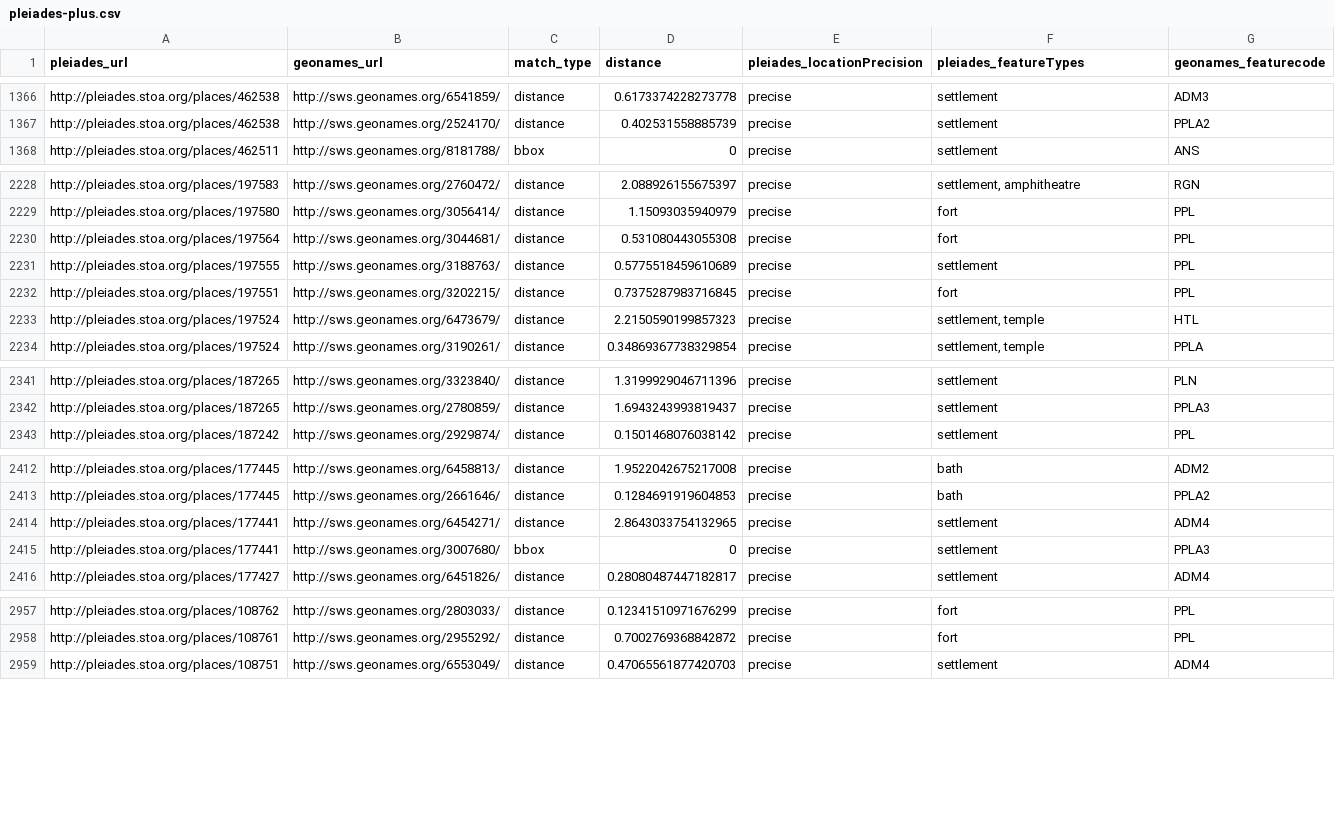
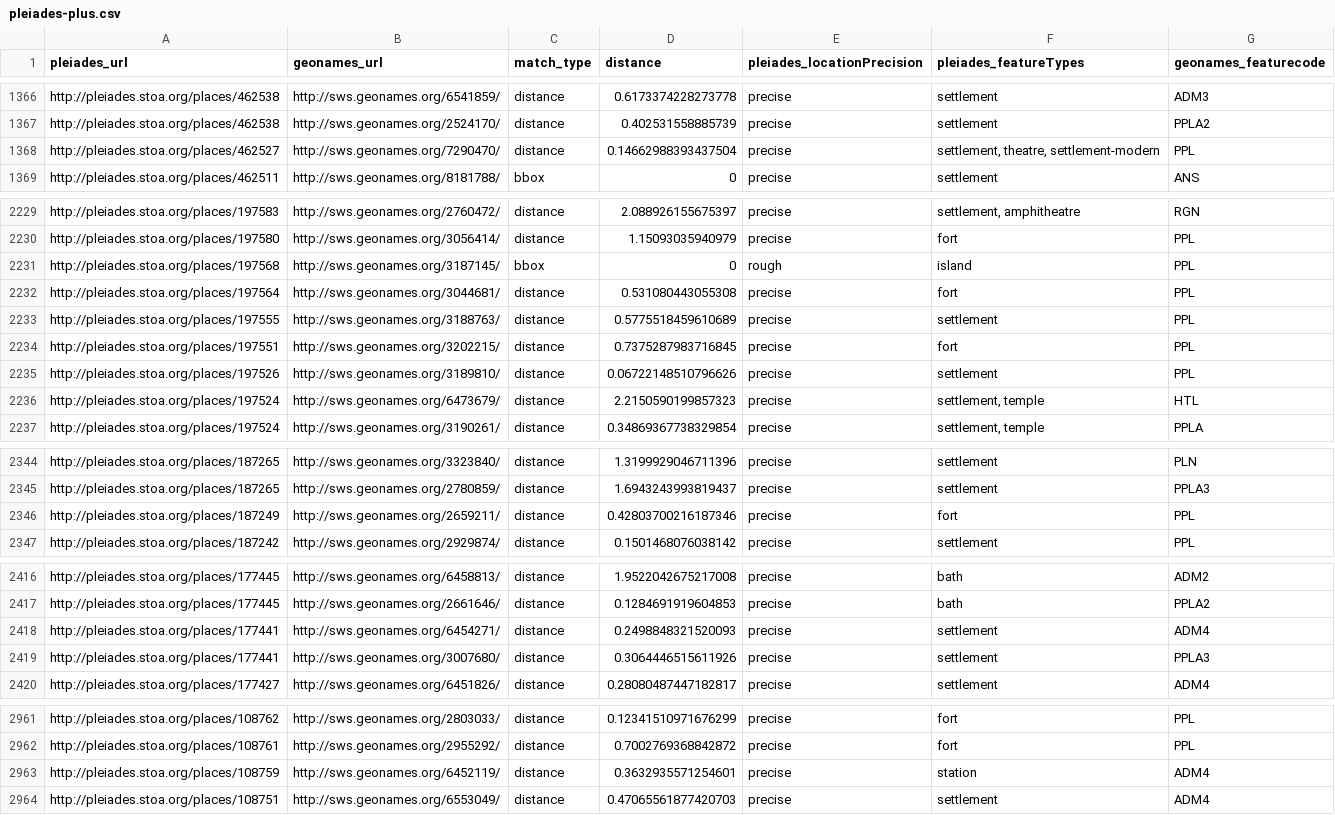
Before and after one commit to ryanfb/pleiades-plus, a CSV file: data/pleiades-plus.csv, drawn as a sheet; only a part is shown, gaps mark what is left out; the diff covers the shown part only.

Commit message:
2014-07-13 pleiades-plus.csv update

```diff
--- a/data/pleiades-plus.csv
+++ b/data/pleiades-plus.csv
@@ -1367,2 +1367,3 @@ http://pleiades.stoa.org/places/462538,http://sws.geonames.org/6541859/,distance
 http://pleiades.stoa.org/places/462538,http://sws.geonames.org/2524170/,distance,0.402531558885739,precise,"settlement",PPLA2
+http://pleiades.stoa.org/places/462527,http://sws.geonames.org/7290470/,distance,0.14662988393437504,precise,"settlement, theatre, settlement-modern",PPL
 http://pleiades.stoa.org/places/462511,http://sws.geonames.org/8181788/,bbox,0,precise,"settlement",ANS
@@ -2229,2 +2230,3 @@ http://pleiades.stoa.org/places/197583,http://sws.geonames.org/2760472/,distance
 http://pleiades.stoa.org/places/197580,http://sws.geonames.org/3056414/,distance,1.15093035940979,precise,"fort",PPL
+http://pleiades.stoa.org/places/197568,http://sws.geonames.org/3187145/,bbox,0,rough,"island",PPL
 http://pleiades.stoa.org/places/197564,http://sws.geonames.org/3044681/,distance,0.531080443055308,precise,"fort",PPL
@@ -2232,2 +2234,3 @@ http://pleiades.stoa.org/places/197555,http://sws.geonames.org/3188763/,distance
 http://pleiades.stoa.org/places/197551,http://sws.geonames.org/3202215/,distance,0.7375287983716845,precise,"fort",PPL
+http://pleiades.stoa.org/places/197526,http://sws.geonames.org/3189810/,distance,0.06722148510796626,precise,"settlement",PPL
 http://pleiades.stoa.org/places/197524,http://sws.geonames.org/6473679/,distance,2.2150590199857323,precise,"settlement, temple",HTL
@@ -2342,2 +2345,3 @@ http://pleiades.stoa.org/places/187265,http://sws.geonames.org/3323840/,distance
 http://pleiades.stoa.org/places/187265,http://sws.geonames.org/2780859/,distance,1.6943243993819437,precise,"settlement",PPLA3
+http://pleiades.stoa.org/places/187249,http://sws.geonames.org/2659211/,distance,0.42803700216187346,precise,"fort",PPL
 http://pleiades.stoa.org/places/187242,http://sws.geonames.org/2929874/,distance,0.1501468076038142,precise,"settlement",PPL
@@ -2413,4 +2417,4 @@ http://pleiades.stoa.org/places/177445,http://sws.geonames.org/6458813/,distance
 http://pleiades.stoa.org/places/177445,http://sws.geonames.org/2661646/,distance,0.1284691919604853,precise,"bath",PPLA2
-http://pleiades.stoa.org/places/177441,http://sws.geonames.org/6454271/,distance,2.8643033754132965,precise,"settlement",ADM4
-http://pleiades.stoa.org/places/177441,http://sws.geonames.org/3007680/,bbox,0,precise,"settlement",PPLA3
+http://pleiades.stoa.org/places/177441,http://sws.geonames.org/6454271/,distance,0.2498848321520093,precise,"settlement",ADM4
+http://pleiades.stoa.org/places/177441,http://sws.geonames.org/3007680/,distance,0.3064446515611926,precise,"settlement",PPLA3
 http://pleiades.stoa.org/places/177427,http://sws.geonames.org/6451826/,distance,0.28080487447182817,precise,"settlement",ADM4
@@ -2958,2 +2962,3 @@ http://pleiades.stoa.org/places/108762,http://sws.geonames.org/2803033/,distance
 http://pleiades.stoa.org/places/108761,http://sws.geonames.org/2955292/,distance,0.7002769368842872,precise,"fort",PPL
+http://pleiades.stoa.org/places/108759,http://sws.geonames.org/6452119/,distance,0.3632935571254601,precise,"station",ADM4
 http://pleiades.stoa.org/places/108751,http://sws.geonames.org/6553049/,distance,0.47065561877420703,precise,"settlement",ADM4
```
Also changed, not shown: 4 edited cells elsewhere in this file.
